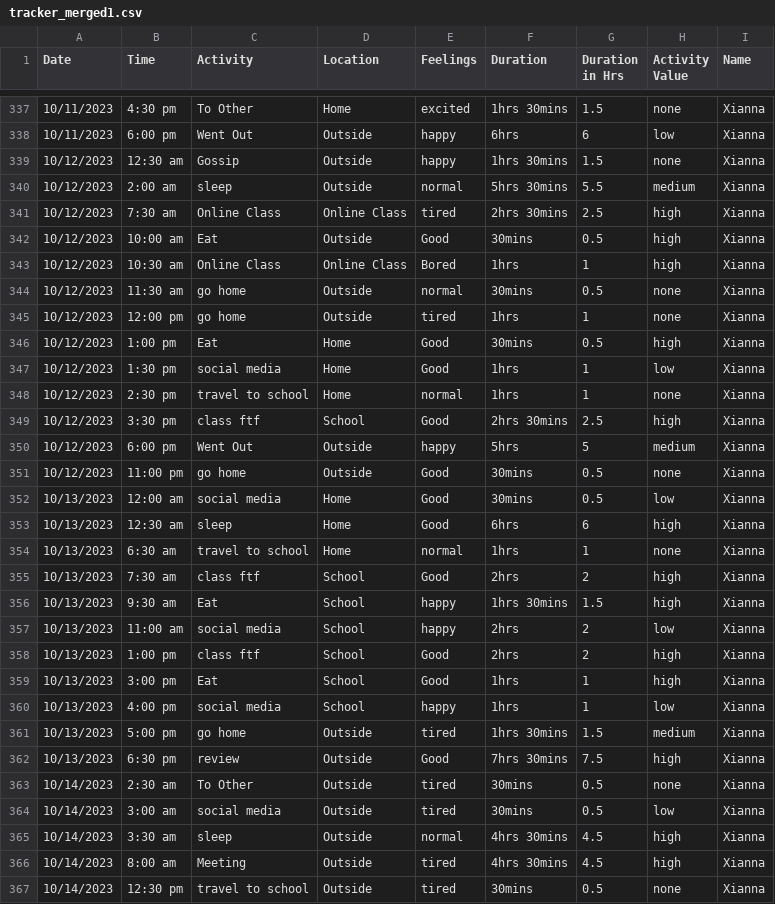
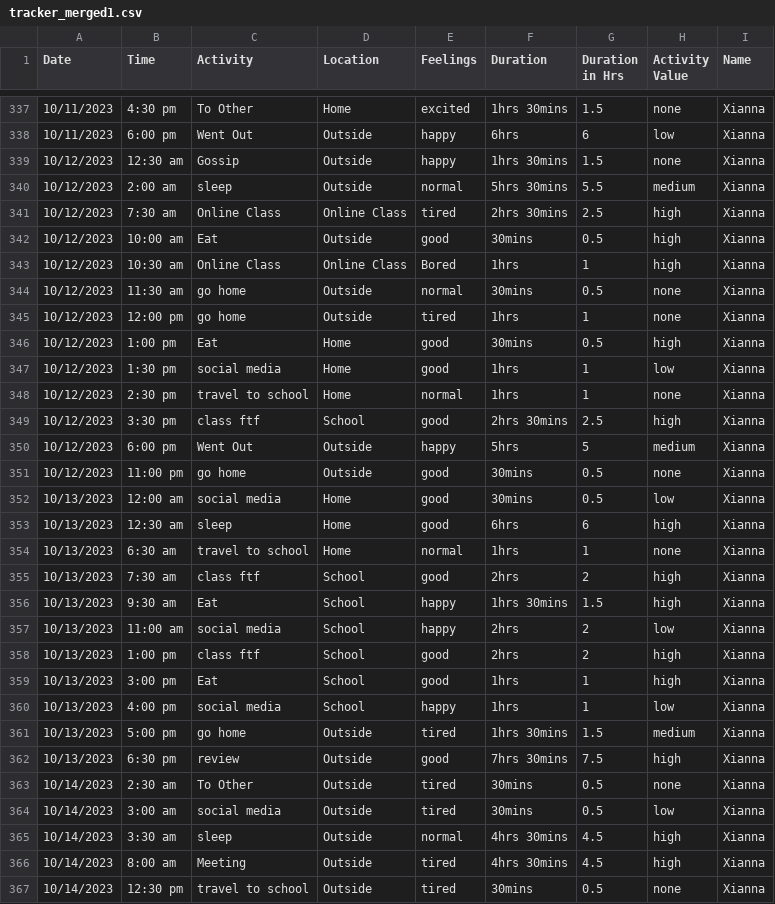
Before and after one commit to alizamayyy/tracker_merged1, a CSV file: tracker_merged1.csv, drawn as a sheet; only a part is shown, gaps mark what is left out; the diff covers the shown part only.

```diff
--- a/tracker_merged1.csv
+++ b/tracker_merged1.csv
@@ -341,3 +341,3 @@
 10/12/2023,7:30 am,Online Class,Online Class,tired,2hrs 30mins,2.5,high,Xianna
-10/12/2023,10:00 am,Eat,Outside,Good,30mins,0.5,high,Xianna
+10/12/2023,10:00 am,Eat,Outside,good,30mins,0.5,high,Xianna
 10/12/2023,10:30 am,Online Class,Online Class,Bored,1hrs,1,high,Xianna
@@ -345,19 +345,19 @@
 10/12/2023,12:00 pm,go home,Outside,tired,1hrs,1,none,Xianna
-10/12/2023,1:00 pm,Eat,Home,Good,30mins,0.5,high,Xianna
-10/12/2023,1:30 pm,social media,Home,Good,1hrs,1,low,Xianna
+10/12/2023,1:00 pm,Eat,Home,good,30mins,0.5,high,Xianna
+10/12/2023,1:30 pm,social media,Home,good,1hrs,1,low,Xianna
 10/12/2023,2:30 pm,travel to school,Home,normal,1hrs,1,none,Xianna
-10/12/2023,3:30 pm,class ftf,School,Good,2hrs 30mins,2.5,high,Xianna
+10/12/2023,3:30 pm,class ftf,School,good,2hrs 30mins,2.5,high,Xianna
 10/12/2023,6:00 pm,Went Out,Outside,happy,5hrs,5,medium,Xianna
-10/12/2023,11:00 pm,go home,Outside,Good,30mins,0.5,none,Xianna
-10/13/2023,12:00 am,social media,Home,Good,30mins,0.5,low,Xianna
-10/13/2023,12:30 am,sleep,Home,Good,6hrs,6,high,Xianna
+10/12/2023,11:00 pm,go home,Outside,good,30mins,0.5,none,Xianna
+10/13/2023,12:00 am,social media,Home,good,30mins,0.5,low,Xianna
+10/13/2023,12:30 am,sleep,Home,good,6hrs,6,high,Xianna
 10/13/2023,6:30 am,travel to school,Home,normal,1hrs,1,none,Xianna
-10/13/2023,7:30 am,class ftf,School,Good,2hrs,2,high,Xianna
+10/13/2023,7:30 am,class ftf,School,good,2hrs,2,high,Xianna
 10/13/2023,9:30 am,Eat,School,happy,1hrs 30mins,1.5,high,Xianna
 10/13/2023,11:00 am,social media,School,happy,2hrs,2,low,Xianna
-10/13/2023,1:00 pm,class ftf,School,Good,2hrs,2,high,Xianna
-10/13/2023,3:00 pm,Eat,School,Good,1hrs,1,high,Xianna
+10/13/2023,1:00 pm,class ftf,School,good,2hrs,2,high,Xianna
+10/13/2023,3:00 pm,Eat,School,good,1hrs,1,high,Xianna
 10/13/2023,4:00 pm,social media,School,happy,1hrs,1,low,Xianna
 10/13/2023,5:00 pm,go home,Outside,tired,1hrs 30mins,1.5,medium,Xianna
-10/13/2023,6:30 pm,review,Outside,Good,7hrs 30mins,7.5,high,Xianna
+10/13/2023,6:30 pm,review,Outside,good,7hrs 30mins,7.5,high,Xianna
 10/14/2023,2:30 am,To Other,Outside,tired,30mins,0.5,none,Xianna
```
Also changed, not shown: 48 edited cells elsewhere in this file, 1 other file.
